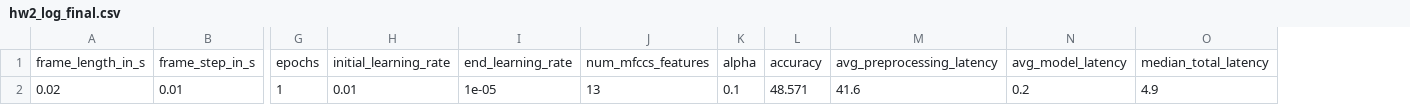
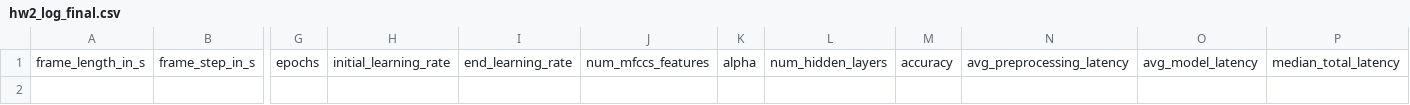
Before and after one commit to wibox/quaroniSMS, a CSV file: hw2_log_final.csv, drawn as a sheet; only a part is shown, gaps mark what is left out; removed rows and columns are numbered as before the commit, all else as after; rows hold the shown columns only; the diff names each change by its address in the sheet, - before the commit and + after, or states it on an @@ line.

```diff
--- a/hw2_log_final.csv
+++ b/hw2_log_final.csv
+column L, row 1: num_hidden_layers
-row 2: 0.02 | 0.01 | 1 | 0.01 | 1e-05 | 13 | 0.1 | 48.571 | 41.6 | 0.2 | 4.9
```
Also changed, not shown: 2 other files.
